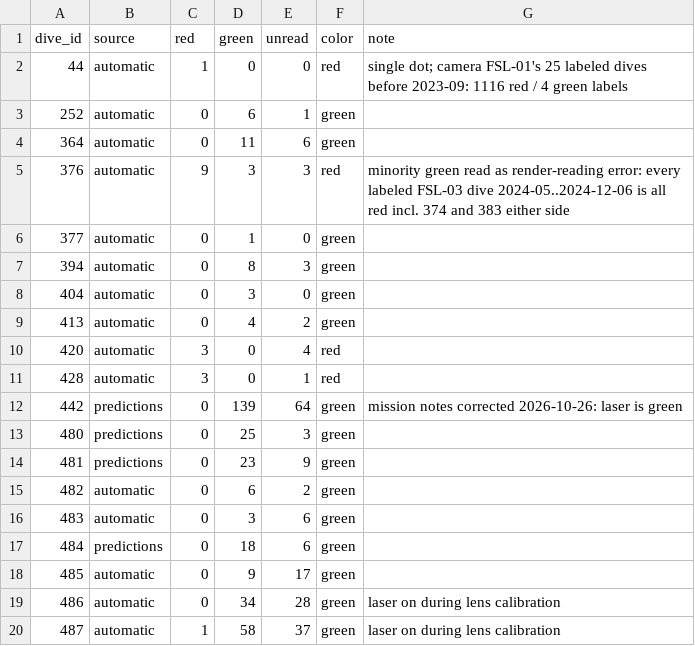
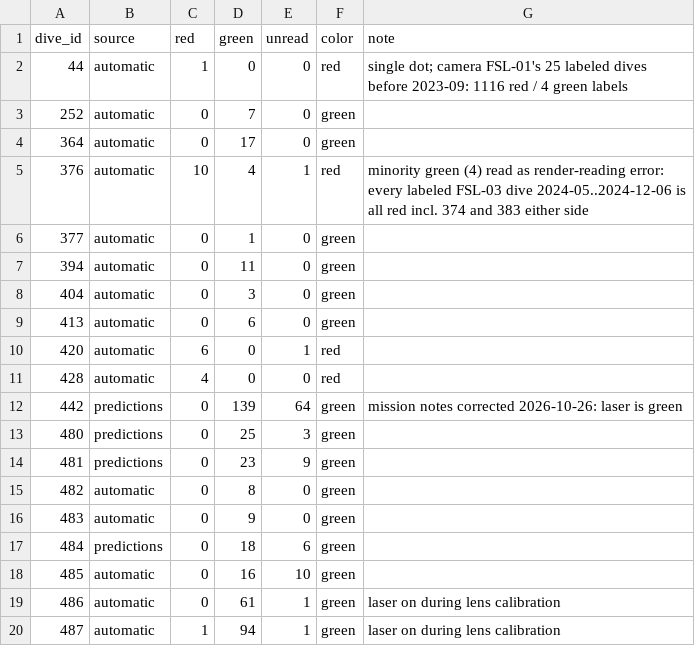
Before and after one commit to UCSD-E4E/cscw-fishsense2027, a CSV file: data/fishsense_api/laser_colors_unlabeled.csv, drawn as a sheet.

```diff
--- a/data/fishsense_api/laser_colors_unlabeled.csv
+++ b/data/fishsense_api/laser_colors_unlabeled.csv
@@ -2,11 +2,11 @@ dive_id,source,red,green,unread,color,note
 44,automatic,1,0,0,red,single dot; camera FSL-01's 25 labeled dives before 2023-09: 1116 red / 4 green labels
-252,automatic,0,6,1,green,
-364,automatic,0,11,6,green,
-376,automatic,9,3,3,red,minority green read as render-reading error: every labeled FSL-03 dive 2024-05..2024-12-06 is all red incl. 374 and 383 either side
+252,automatic,0,7,0,green,
+364,automatic,0,17,0,green,
+376,automatic,10,4,1,red,minority green (4) read as render-reading error: every labeled FSL-03 dive 2024-05..2024-12-06 is all red incl. 374 and 383 either side
 377,automatic,0,1,0,green,
-394,automatic,0,8,3,green,
+394,automatic,0,11,0,green,
 404,automatic,0,3,0,green,
-413,automatic,0,4,2,green,
-420,automatic,3,0,4,red,
-428,automatic,3,0,1,red,
+413,automatic,0,6,0,green,
+420,automatic,6,0,1,red,
+428,automatic,4,0,0,red,
 442,predictions,0,139,64,green,mission notes corrected 2026-10-26: laser is green
@@ -14,7 +14,7 @@ dive_id,source,red,green,unread,color,note
 481,predictions,0,23,9,green,
-482,automatic,0,6,2,green,
-483,automatic,0,3,6,green,
+482,automatic,0,8,0,green,
+483,automatic,0,9,0,green,
 484,predictions,0,18,6,green,
-485,automatic,0,9,17,green,
-486,automatic,0,34,28,green,laser on during lens calibration
-487,automatic,1,58,37,green,laser on during lens calibration
+485,automatic,0,16,10,green,
+486,automatic,0,61,1,green,laser on during lens calibration
+487,automatic,1,94,1,green,laser on during lens calibration
```
Also changed, not shown: 1 other file.
